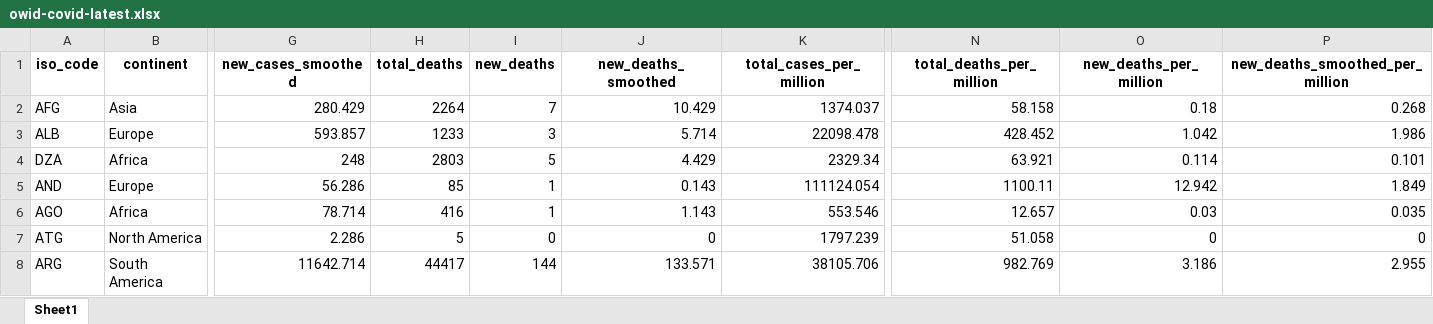
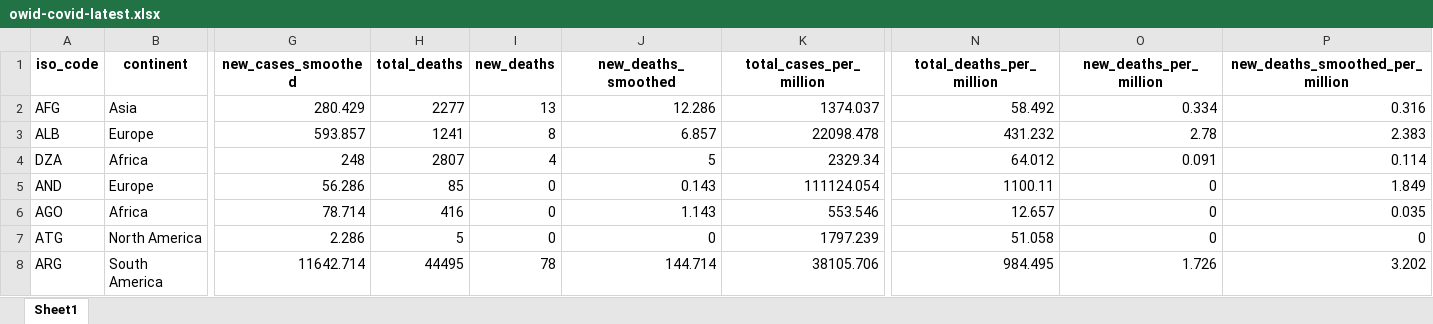
Before and after one commit to owid/covid-19-data, an Excel workbook: public/data/latest/owid-covid-latest.xlsx, sheet Sheet1, drawn as a sheet; only a part is shown, gaps mark what is left out; values as stored, in another font and other column widths than the file's, no borders; the diff covers the shown part only; the diff names each change by its address in the sheet, - before the commit and + after, or states it on an @@ line.

```diff
--- a/public/data/latest/owid-covid-latest.xlsx (sheet Sheet1)
+++ b/public/data/latest/owid-covid-latest.xlsx (sheet Sheet1)
-H2 (total_deaths): 2264
+H2 (total_deaths): 2277
-I2 (new_deaths): 7
+I2 (new_deaths): 13
-J2 (new_deaths_smoothed): 10.429
+J2 (new_deaths_smoothed): 12.286
-N2 (total_deaths_per_million): 58.158
+N2 (total_deaths_per_million): 58.492
-O2 (new_deaths_per_million): 0.18
+O2 (new_deaths_per_million): 0.334
-P2 (new_deaths_smoothed_per_million): 0.268
+P2 (new_deaths_smoothed_per_million): 0.316
-H3 (total_deaths): 1233
+H3 (total_deaths): 1241
-I3 (new_deaths): 3
+I3 (new_deaths): 8
-J3 (new_deaths_smoothed): 5.714
+J3 (new_deaths_smoothed): 6.857
-N3 (total_deaths_per_million): 428.452
+N3 (total_deaths_per_million): 431.232
-O3 (new_deaths_per_million): 1.042
+O3 (new_deaths_per_million): 2.78
-P3 (new_deaths_smoothed_per_million): 1.986
+P3 (new_deaths_smoothed_per_million): 2.383
-H4 (total_deaths): 2803
+H4 (total_deaths): 2807
-I4 (new_deaths): 5
+I4 (new_deaths): 4
-J4 (new_deaths_smoothed): 4.429
+J4 (new_deaths_smoothed): 5
-N4 (total_deaths_per_million): 63.921
+N4 (total_deaths_per_million): 64.012
-O4 (new_deaths_per_million): 0.114
+O4 (new_deaths_per_million): 0.091
-P4 (new_deaths_smoothed_per_million): 0.101
+P4 (new_deaths_smoothed_per_million): 0.114
-I5:I6 (new_deaths): 1
+I5:I6 (new_deaths): 0
-O5 (new_deaths_per_million): 12.942
+O5 (new_deaths_per_million): 0
-O6 (new_deaths_per_million): 0.03
+O6 (new_deaths_per_million): 0
-H8 (total_deaths): 44417
+H8 (total_deaths): 44495
-I8 (new_deaths): 144
+I8 (new_deaths): 78
-J8 (new_deaths_smoothed): 133.571
+J8 (new_deaths_smoothed): 144.714
-N8 (total_deaths_per_million): 982.769
+N8 (total_deaths_per_million): 984.495
-O8 (new_deaths_per_million): 3.186
+O8 (new_deaths_per_million): 1.726
-P8 (new_deaths_smoothed_per_million): 2.955
+P8 (new_deaths_smoothed_per_million): 3.202
```
Also changed, not shown: 639 edited cells elsewhere in this sheet, 16 other files.
